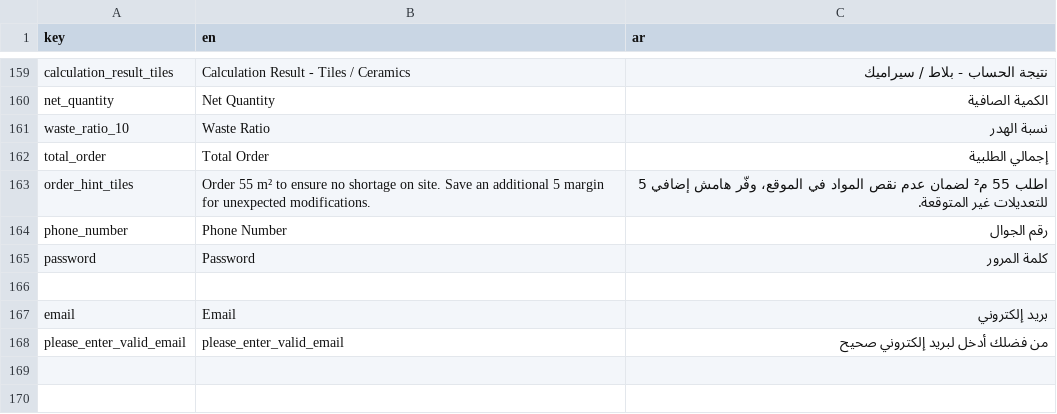
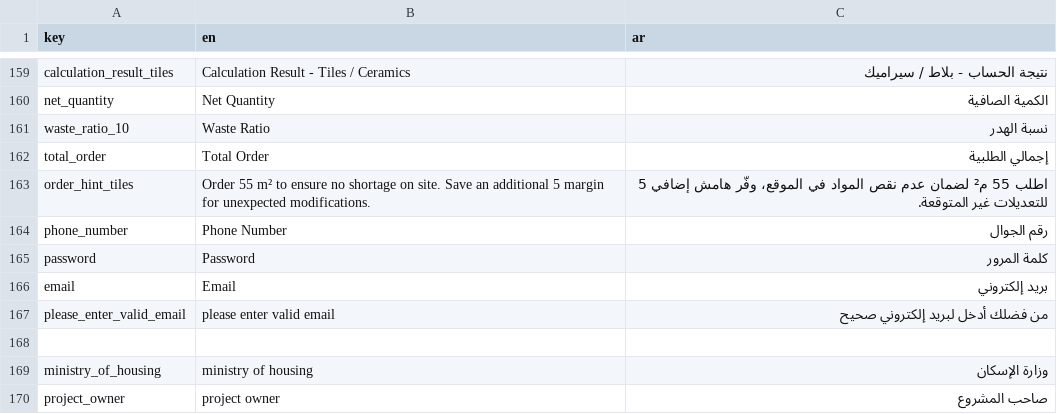
Before and after one commit to El-Baltagy/mkaweel, a CSV file: assets/l10n/translations.csv, drawn as a sheet; only a part is shown, gaps mark what is left out.

Commit message:
implement validation and auto-scroll in project creation form
- Update `CustomTextField` to support `GlobalKey<FormFieldState>` and `FocusNode` for validation and focus management.
- Add mandatory field validation to `CustomTextField` with a "can't be empty" error message.
- Implement `Form` with `GlobalKey<FormState>` in `CreateProjectScreen` to manage validation state.
- Integrate `validateAndScroll` extension in `CreateProjectScreen` to automatically scroll to invalid fields upon form submission.
- Add `project_owner` and `ministry_of_housing` localization strings to Arabic, English, and CSV translation files.
- Refactor `CreateProjectScreen` UI layout, replacing the generic location text field with a specific `project_owner` field and updating the GPS location container styling.
- Ensure proper resource cleanup by disposing of `FocusNode` instances in `_CreateProjectPageState`.

```diff
--- a/assets/l10n/translations.csv
+++ b/assets/l10n/translations.csv
@@ -165,4 +165,6 @@ phone_number,Phone Number,رقم الجوال
 password,Password,كلمة المرور
+email,Email,بريد إلكتروني
+please_enter_valid_email,please enter valid email,من فضلك أدخل لبريد إلكتروني صحيح
 
-email,Email,بريد إلكتروني
-please_enter_valid_email,please_enter_valid_email,من فضلك أدخل لبريد إلكتروني صحيح
+ministry_of_housing,ministry of housing,وزارة الإسكان
+project_owner,project owner,صاحب المشروع
```
Also changed, not shown: 4 other files.
